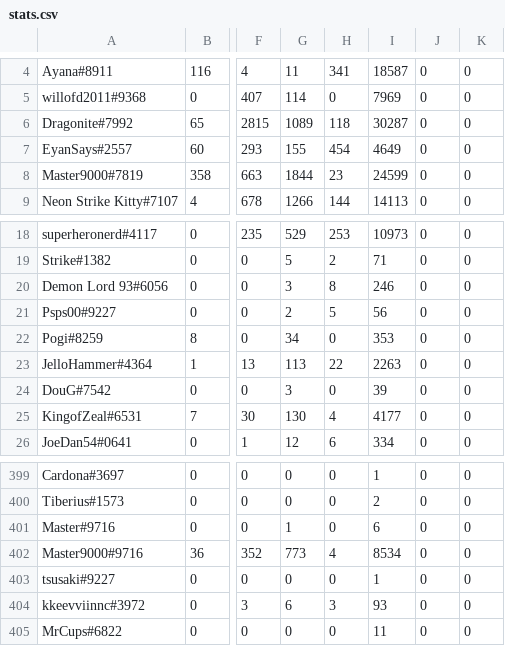
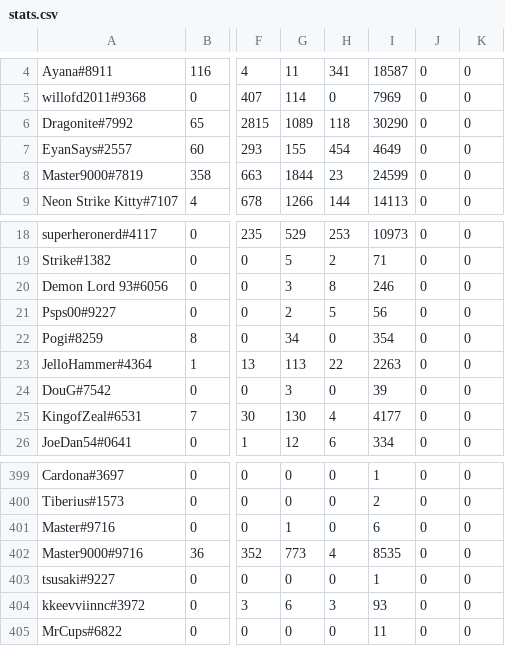
Before and after one commit to DragoniteSpam/SkarmBot, a CSV file: stats.csv, drawn as a sheet; only a part is shown, gaps mark what is left out; the diff names each change by its address in the sheet, - before the commit and + after, or states it on an @@ line.

```diff
--- a/stats.csv
+++ b/stats.csv
-I6: 30287
+I6: 30290
-I22: 353
+I22: 354
-I402: 8534
+I402: 8535
```
Also changed, not shown: 5 other files.
